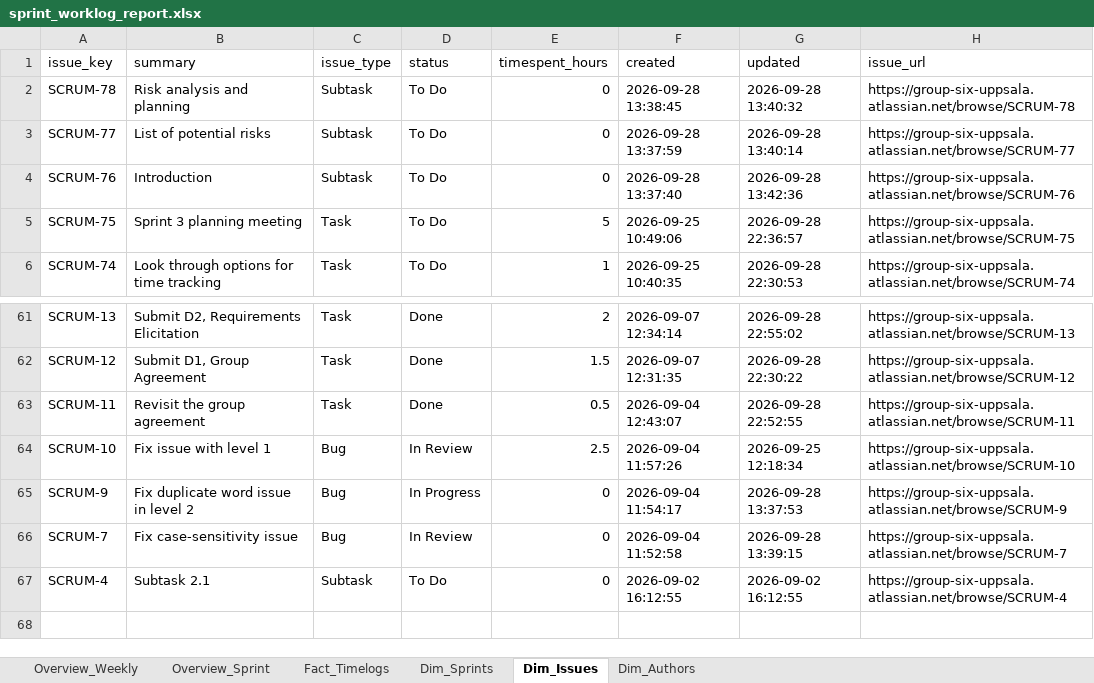
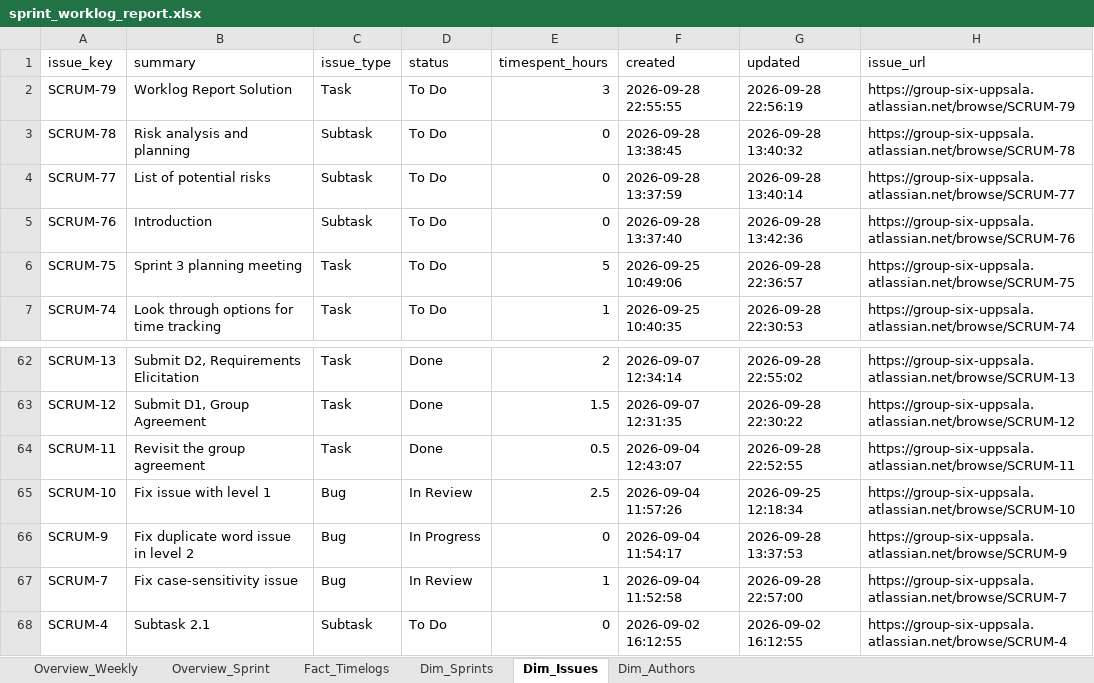
Before and after one commit to calvinkoch00/uppsala_worklog_report, an Excel workbook: sprint_worklog_report.xlsx, sheet Dim_Issues, drawn as a sheet; only a part is shown, gaps mark what is left out; values as stored, in another font and other column widths than the file's, no borders; addresses are those after the commit; the diff names each change by its address in the sheet, - before the commit and + after, or states it on an @@ line.

```diff
--- a/sprint_worklog_report.xlsx (sheet Dim_Issues)
+++ b/sprint_worklog_report.xlsx (sheet Dim_Issues)
+row 2: SCRUM-79 | Worklog Report Solution | Task | To Do | 3 | 2026-09-28 22:55:55 | 2026-09-28 22:56:19 | https://group-six-uppsala.atlassian.net/browse/SCRUM-79
-E67 (timespent_hours): 0
+E67 (timespent_hours): 1
-G67 (updated): 2026-09-28 13:39:15
+G67 (updated): 2026-09-28 22:57:00
```
Also changed, not shown: sheet Fact_Timelogs, sheet Overview_Sprint, sheet Overview_Weekly, 4 other files.
